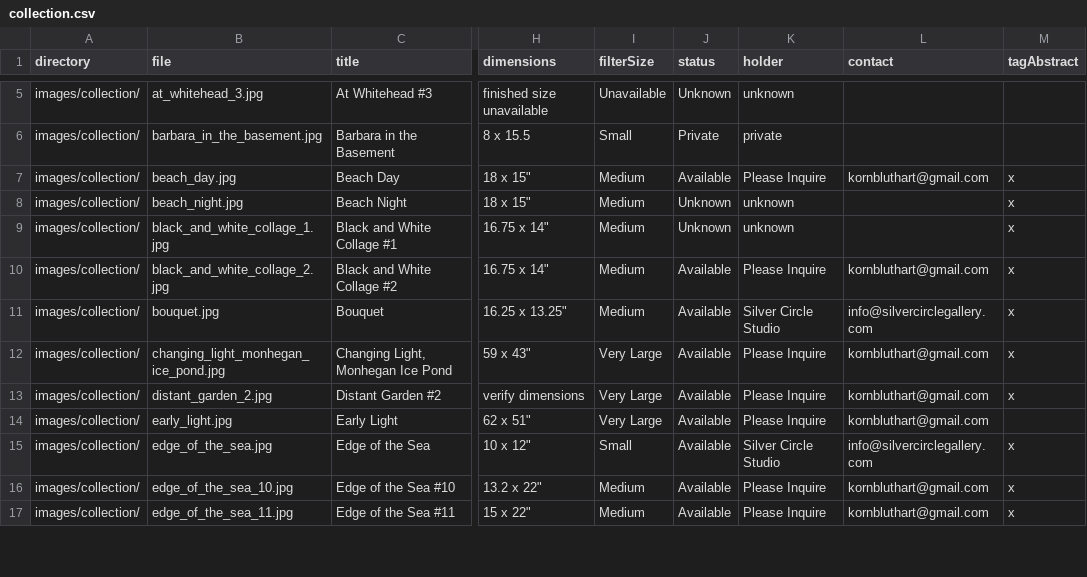
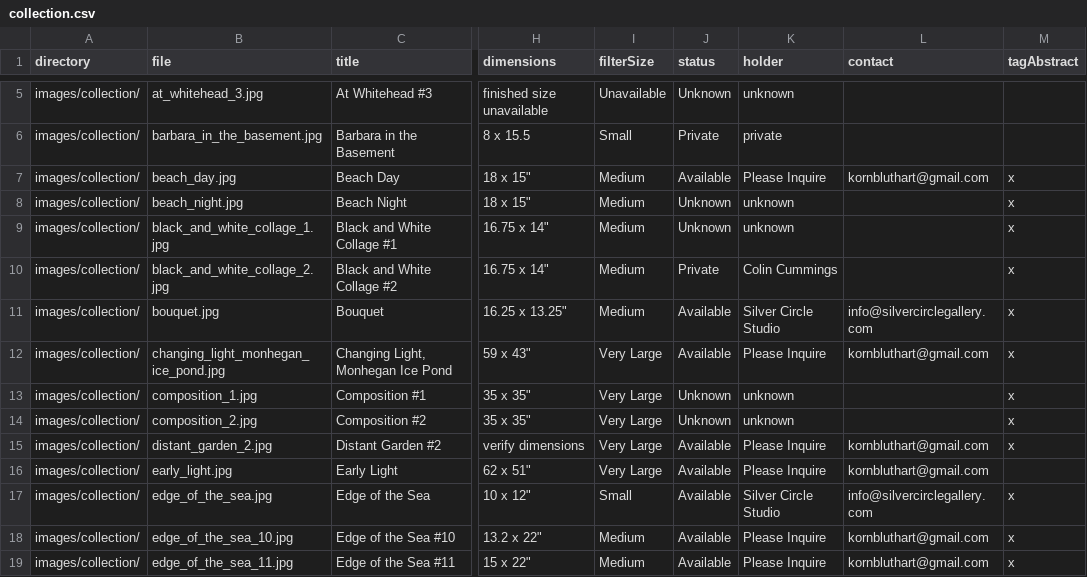
Before and after one commit to colinrobertbrooks/frances-kornbluth, a CSV file: data/collection.csv, drawn as a sheet; only a part is shown, gaps mark what is left out; the diff covers the shown part only; the diff names each change by its address in the sheet, - before the commit and + after, or states it on an @@ line.

Commit message:
add images to collection, add image to bio page, add 1960s image to timeline

```diff
--- a/data/collection.csv
+++ b/data/collection.csv
-J10 (status): Available
+J10 (status): Private
-K10 (holder): Please Inquire
+K10 (holder): Colin Cummings
-L10 (contact): kornbluthart@gmail.com
+L10 (contact): (empty)
@@ row 80 moved to row 13: images/collection/ @@
@@ row 79 moved to row 14: images/collection/ @@
```
Also changed, not shown: 4 added rows, 1 removed row, 2 moved rows and 33 edited cells elsewhere in this file, 13 other files.
